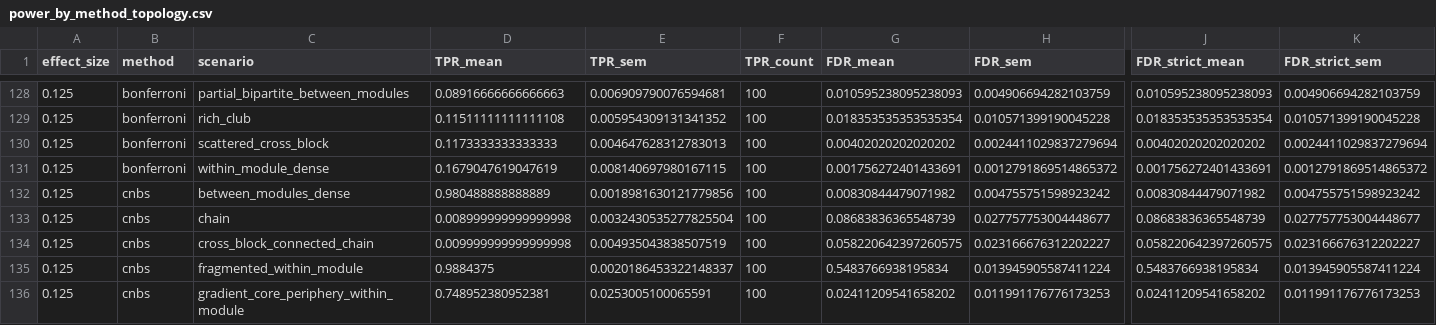
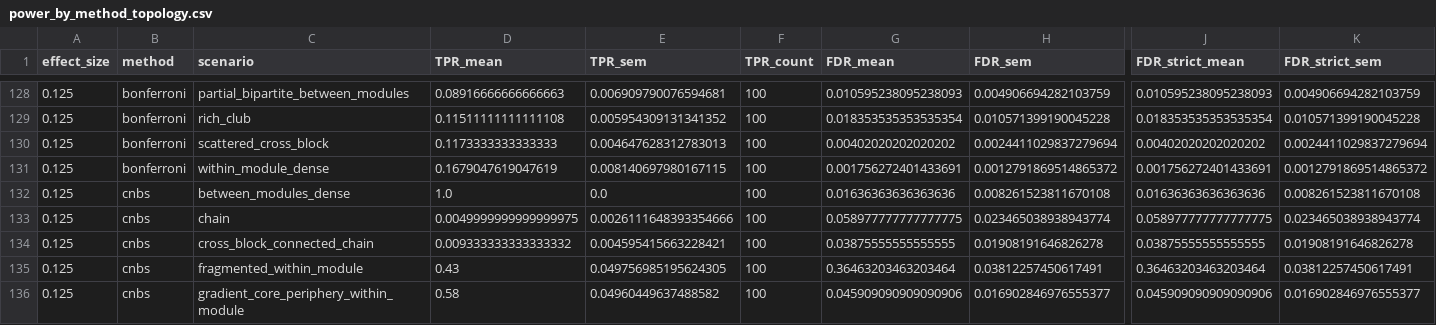
Before and after one commit to IHB-IBR-department/ConnInfPy, a CSV file: examples/simulation_validation/results/tables/power_by_method_topology.csv, drawn as a sheet; only a part is shown, gaps mark what is left out; the diff covers the shown part only; the diff names each change by its address in the sheet, - before the commit and + after, or states it on an @@ line.

```diff
--- a/examples/simulation_validation/results/tables/power_by_method_topology.csv
+++ b/examples/simulation_validation/results/tables/power_by_method_topology.csv
-D132 (TPR_mean): 0.980488888888889
+D132 (TPR_mean): 1.0
-E132 (TPR_sem): 0.0018981630121779856
+E132 (TPR_sem): 0.0
-G132 (FDR_mean): 0.00830844479071982
+G132 (FDR_mean): 0.01636363636363636
-H132 (FDR_sem): 0.004755751598923242
+H132 (FDR_sem): 0.008261523811670108
-J132 (FDR_strict_mean): 0.00830844479071982
+J132 (FDR_strict_mean): 0.01636363636363636
-K132 (FDR_strict_sem): 0.004755751598923242
+K132 (FDR_strict_sem): 0.008261523811670108
-D133 (TPR_mean): 0.008999999999999998
+D133 (TPR_mean): 0.0049999999999999975
-E133 (TPR_sem): 0.0032430535277825504
+E133 (TPR_sem): 0.0026111648393354666
-G133 (FDR_mean): 0.08683836365548739
+G133 (FDR_mean): 0.058977777777777775
-H133 (FDR_sem): 0.027757753004448677
+H133 (FDR_sem): 0.023465038938943774
-J133 (FDR_strict_mean): 0.08683836365548739
+J133 (FDR_strict_mean): 0.058977777777777775
-K133 (FDR_strict_sem): 0.027757753004448677
+K133 (FDR_strict_sem): 0.023465038938943774
-D134 (TPR_mean): 0.009999999999999998
+D134 (TPR_mean): 0.009333333333333332
-E134 (TPR_sem): 0.004935043838507519
+E134 (TPR_sem): 0.004595415663228421
-G134 (FDR_mean): 0.058220642397260575
+G134 (FDR_mean): 0.03875555555555555
-H134 (FDR_sem): 0.023166676312202227
+H134 (FDR_sem): 0.01908191646826278
-J134 (FDR_strict_mean): 0.058220642397260575
+J134 (FDR_strict_mean): 0.03875555555555555
-K134 (FDR_strict_sem): 0.023166676312202227
+K134 (FDR_strict_sem): 0.01908191646826278
-D135 (TPR_mean): 0.9884375
+D135 (TPR_mean): 0.43
-E135 (TPR_sem): 0.0020186453322148337
+E135 (TPR_sem): 0.049756985195624305
-G135 (FDR_mean): 0.5483766938195834
+G135 (FDR_mean): 0.36463203463203464
-H135 (FDR_sem): 0.013945905587411224
+H135 (FDR_sem): 0.03812257450617491
-J135 (FDR_strict_mean): 0.5483766938195834
+J135 (FDR_strict_mean): 0.36463203463203464
-K135 (FDR_strict_sem): 0.013945905587411224
+K135 (FDR_strict_sem): 0.03812257450617491
-D136 (TPR_mean): 0.748952380952381
+D136 (TPR_mean): 0.58
-E136 (TPR_sem): 0.0253005100065591
+E136 (TPR_sem): 0.04960449637488582
-G136 (FDR_mean): 0.02411209541658202
+G136 (FDR_mean): 0.045909090909090906
-H136 (FDR_sem): 0.011991176776173253
+H136 (FDR_sem): 0.016902846976555377
-J136 (FDR_strict_mean): 0.02411209541658202
+J136 (FDR_strict_mean): 0.045909090909090906
-K136 (FDR_strict_sem): 0.011991176776173253
+K136 (FDR_strict_sem): 0.016902846976555377
```
Also changed, not shown: 146 edited cells elsewhere in this file, examples/openclose_validation/results/ml/ml_feature_selection.csv, examples/simulation_validation/results/tables/fdr_ranking_dr0.25.csv, 8 other files.
